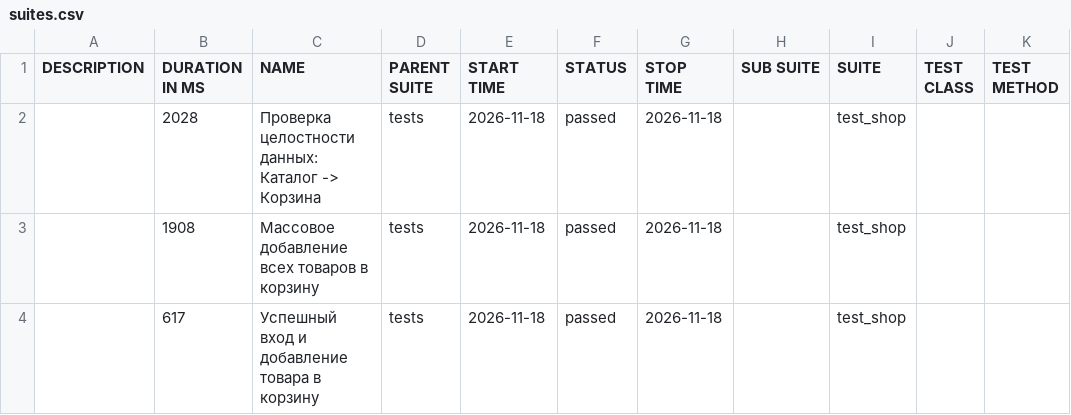
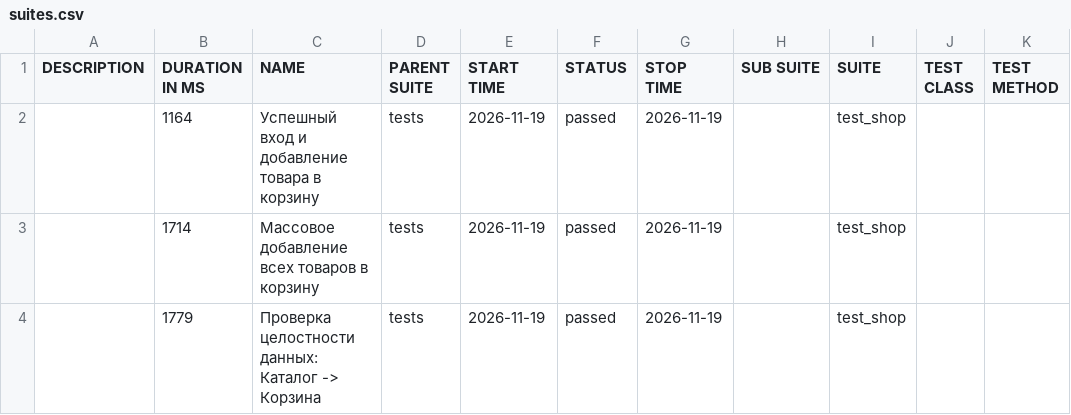
Before and after one commit to zasadwla01/automation, a CSV file: data/suites.csv, drawn as a sheet.

```diff
--- a/data/suites.csv
+++ b/data/suites.csv
@@ -1,4 +1,4 @@
 "DESCRIPTION","DURATION IN MS","NAME","PARENT SUITE","START TIME","STATUS","STOP TIME","SUB SUITE","SUITE","TEST CLASS","TEST METHOD"
-"","2028","Проверка целостности данных: Каталог -> Корзина","tests","2026-11-18","passed","2026-11-18","","test_shop","",""
-"","1908","Массовое добавление всех товаров в корзину","tests","2026-11-18","passed","2026-11-18","","test_shop","",""
-"","617","Успешный вход и добавление товара в корзину","tests","2026-11-18","passed","2026-11-18","","test_shop","",""
+"","1164","Успешный вход и добавление товара в корзину","tests","2026-11-19","passed","2026-11-19","","test_shop","",""
+"","1714","Массовое добавление всех товаров в корзину","tests","2026-11-19","passed","2026-11-19","","test_shop","",""
+"","1779","Проверка целостности данных: Каталог -> Корзина","tests","2026-11-19","passed","2026-11-19","","test_shop","",""
```
Also changed, not shown: 29 other files.
